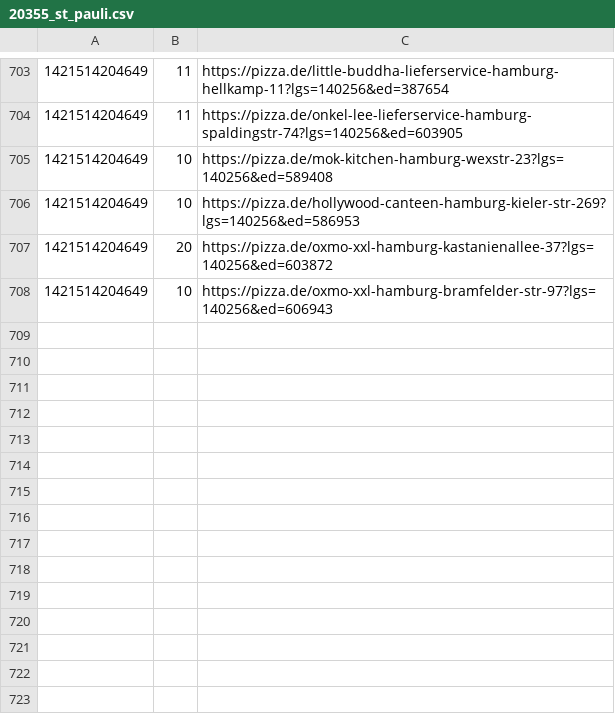
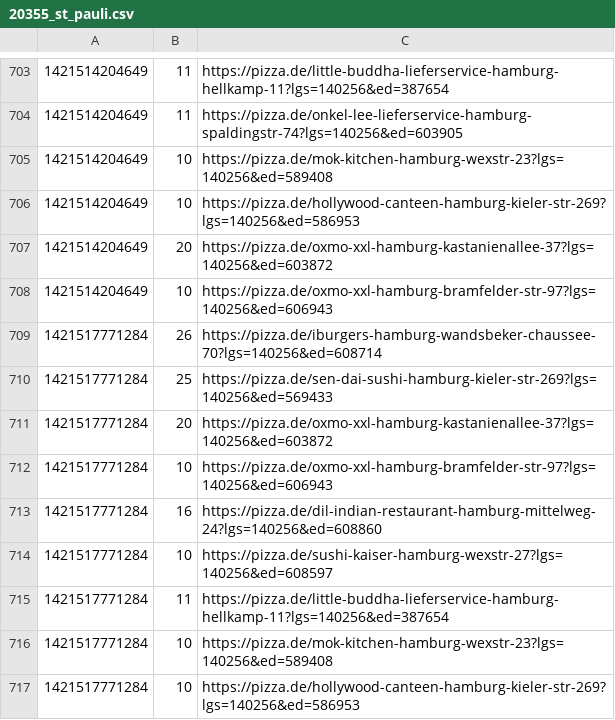
Before and after one commit to pizzadealer/pizzadealer.github.io, a CSV file: data/20355_st_pauli.csv, drawn as a sheet; only a part is shown, gaps mark what is left out; the diff names each change by its address in the sheet, - before the commit and + after, or states it on an @@ line.

Commit message:
New Data

```diff
--- a/data/20355_st_pauli.csv
+++ b/data/20355_st_pauli.csv
+row 709: 1421517771284 | 26 | https://pizza.de/iburgers-hamburg-wandsbeker-chaussee-70?lgs=140256&ed=608714
+row 710: 1421517771284 | 25 | https://pizza.de/sen-dai-sushi-hamburg-kieler-str-269?lgs=140256&ed=569433
+row 711: 1421517771284 | 20 | https://pizza.de/oxmo-xxl-hamburg-kastanienallee-37?lgs=140256&ed=603872
+row 712: 1421517771284 | 10 | https://pizza.de/oxmo-xxl-hamburg-bramfelder-str-97?lgs=140256&ed=606943
+row 713: 1421517771284 | 16 | https://pizza.de/dil-indian-restaurant-hamburg-mittelweg-24?lgs=140256&ed=608860
+row 714: 1421517771284 | 10 | https://pizza.de/sushi-kaiser-hamburg-wexstr-27?lgs=140256&ed=608597
+row 715: 1421517771284 | 11 | https://pizza.de/little-buddha-lieferservice-hamburg-hellkamp-11?lgs=140256&ed=387654
+row 716: 1421517771284 | 10 | https://pizza.de/mok-kitchen-hamburg-wexstr-23?lgs=140256&ed=589408
+row 717: 1421517771284 | 10 | https://pizza.de/hollywood-canteen-hamburg-kieler-str-269?lgs=140256&ed=586953
```
Also changed, not shown: data/20539_rothenburgsort.csv, 1 other file.
